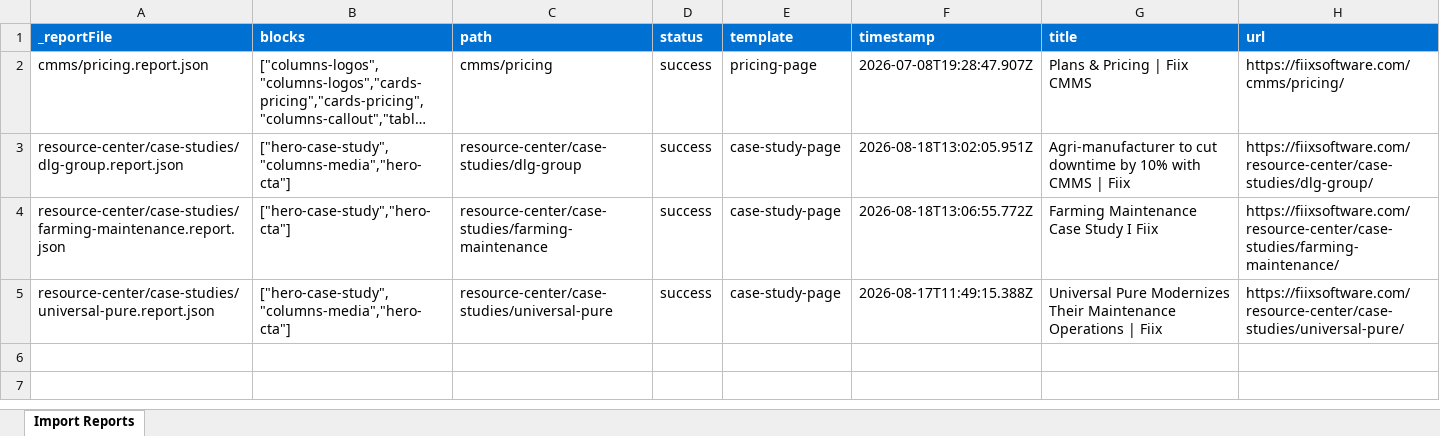
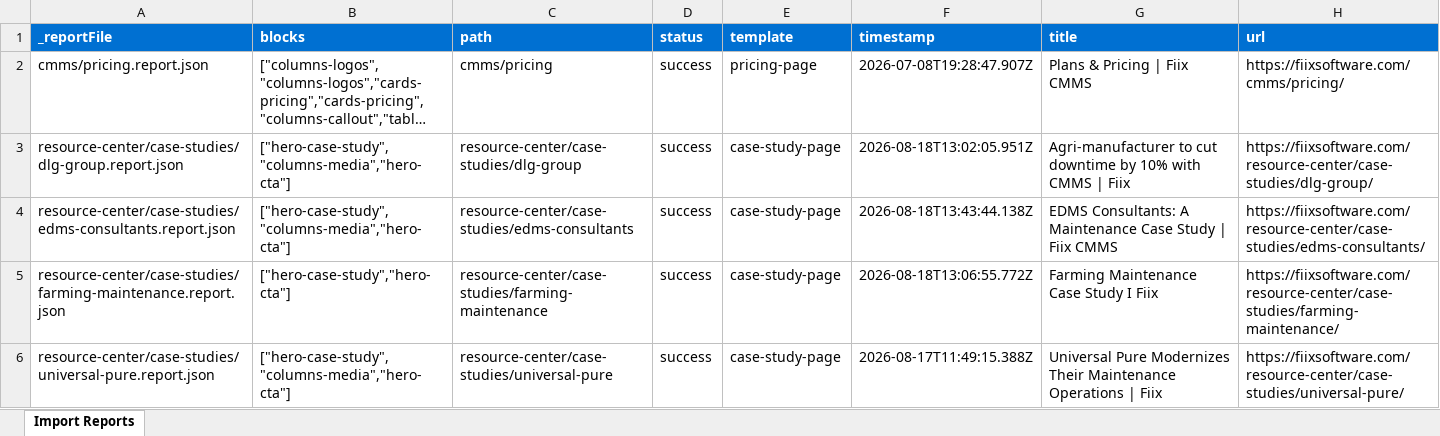
Before and after one commit to AdobeDrago/fiixsoftware, an Excel workbook: tools/importer/reports/import-case-study-page.report.xlsx, sheet Import Reports, drawn as a sheet; long unchanged cells end in …; values as stored, in another font and other column widths than the file's, no borders; the diff names each change by its address in the sheet, - before the commit and + after, or states it on an @@ line.

Commit message:
Update importer
Automated migration updates generated by Experience Modernization Agent.

Changed files (7):
- .migration/plans/migrate-edms-consultants-case-study.md
- tools/importer/import-case-study-page.bundle.js
- tools/importer/import-case-study-page.js
- tools/importer/page-templates.json
- tools/importer/reports/import-case-study-page.report.xlsx
- tools/importer/reports/resource-center/case-studies/edms-consultants.report.json
- tools/importer/urls-case-study-page.txt

```diff
--- a/tools/importer/reports/import-case-study-page.report.xlsx (sheet Import Reports)
+++ b/tools/importer/reports/import-case-study-page.report.xlsx (sheet Import Reports)
+row 4: resource-center/case-studies/edms-consultants.report.json | ["hero-case-study","columns-media","hero-cta"] | resource-center/case-studies/edms-consultants | success | case-study-page | 2026-08-18T13:43:44.138Z | EDMS Consultants: A Maintenance Case Study | Fiix CMMS | https://fiixsoftware.com/resource-center/case-studies/edms-consultants/
```
Also changed, not shown: 6 other files.
